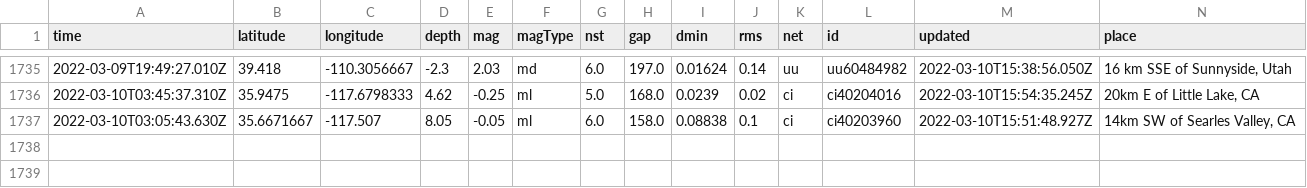
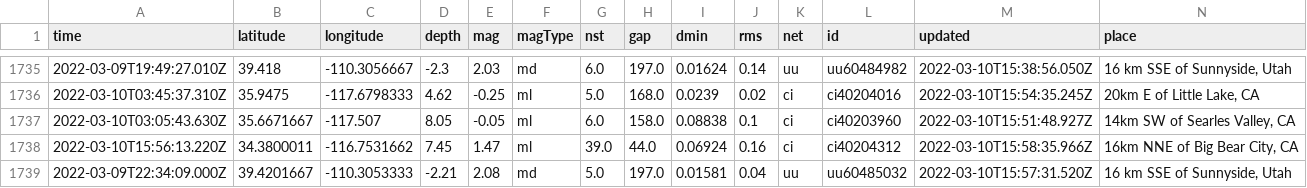
Before and after one commit to Nmargolis/github-action-workshop, a CSV file: usgs_main.csv, drawn as a sheet; only a part is shown, gaps mark what is left out; rows hold the shown columns only; the diff names each change by its address in the sheet, - before the commit and + after, or states it on an @@ line.

```diff
--- a/usgs_main.csv
+++ b/usgs_main.csv
+row 1738: 2022-03-10T15:56:13.220Z | 34.3800011 | -116.7531662 | 7.45 | 1.47 | ml | 39.0 | 44.0 | 0.06924 | 0.16 | ci | ci40204312 | 2022-03-10T15:58:35.966Z | 16km NNE of Big Bear City, CA
+row 1739: 2022-03-09T22:34:09.000Z | 39.4201667 | -110.3053333 | -2.21 | 2.08 | md | 5.0 | 197.0 | 0.01581 | 0.04 | uu | uu60485032 | 2022-03-10T15:57:31.520Z | 16 km SSE of Sunnyside, Utah
```
